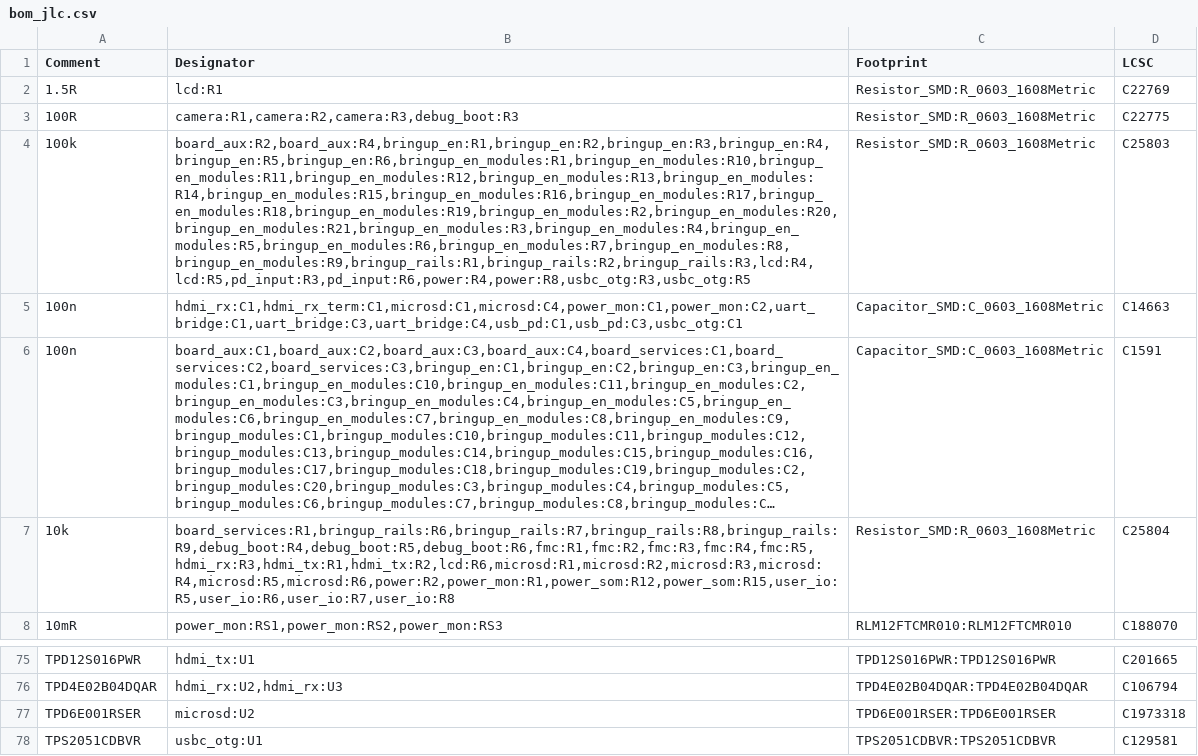
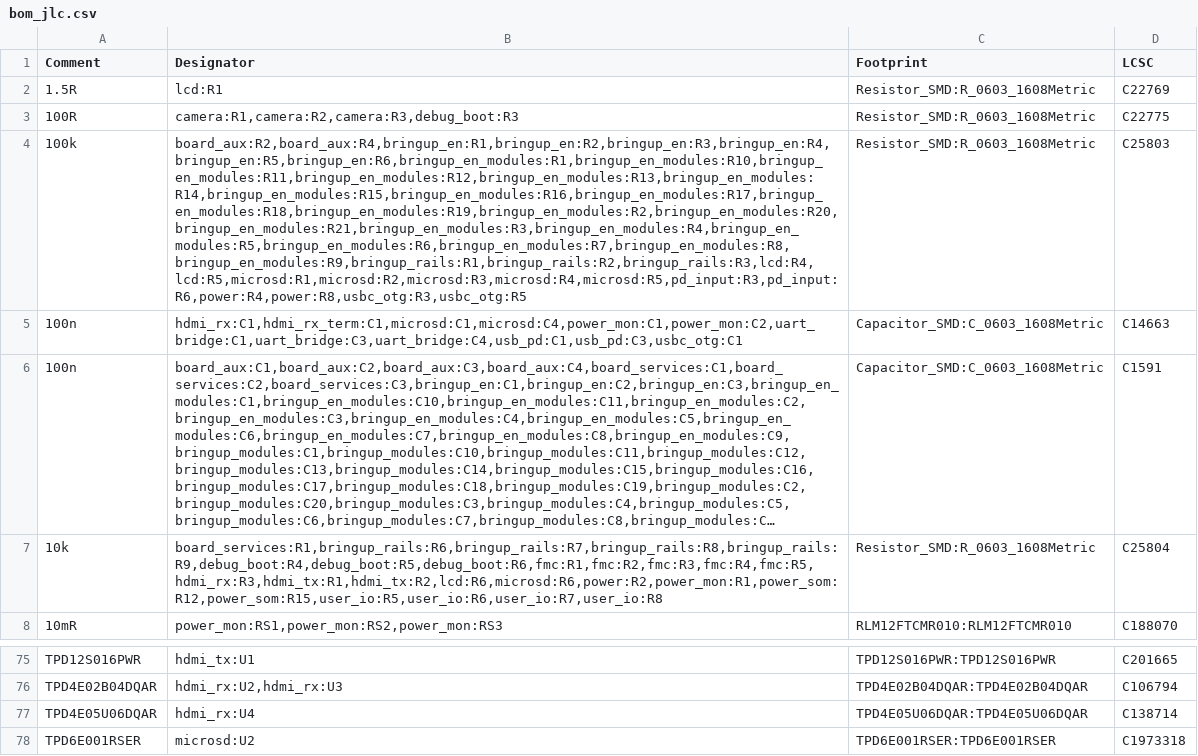
Before and after one commit to NicholasAntoniadesEngineer/Zynq-SoM, a CSV file: carrier/manufacturing/bom_jlc.csv, drawn as a sheet; only a part is shown, gaps mark what is left out; the shorter side is filled out with more unchanged rows; long unchanged cells end in …; the diff names each change by its address in the sheet, - before the commit and + after, or states it on an @@ line.

```diff
--- a/carrier/manufacturing/bom_jlc.csv
+++ b/carrier/manufacturing/bom_jlc.csv
-B4 (Designator): board_aux:R2,board_aux:R4,bringup_en:R1,bringup_en:R2,bringup_en:R3,bringup_en:R4,bringup_en:R5,bringup_en:R6,bringup_en_modules:R1,bringup_en_modules:R10,bringup_en_modules:R11,bringup_en_modules:R12,bringup_en_modules:R13,bringup_en_modules:R14,bringup_en_modules:R15,bringup_en_modules:R16,bringup_en_modules:R17,bringup_en_modules:R18,bringup_en_modules:R19,bringup_en_modules:R2,bringup_en_modules:R20,bringup_en_modules:R21,bringup_en_modules:R3,bringup_en_modules:R4,bringup_en_modules:R5,bringup_en_modules:R6,bringup_en_modules:R7,bringup_en_modules:R8,bringup_en_modules:R9,bringup_rails:R1,bringup_rails:R2,bringup_rails:R3,lcd:R4,lcd:R5,pd_input:R3,pd_input:R6,power:R4,power:R8,usbc_otg:R3,usbc_otg:R5
+B4 (Designator): board_aux:R2,board_aux:R4,bringup_en:R1,bringup_en:R2,bringup_en:R3,bringup_en:R4,bringup_en:R5,bringup_en:R6,bringup_en_modules:R1,bringup_en_modules:R10,bringup_en_modules:R11,bringup_en_modules:R12,bringup_en_modules:R13,bringup_en_modules:R14,bringup_en_modules:R15,bringup_en_modules:R16,bringup_en_modules:R17,bringup_en_modules:R18,bringup_en_modules:R19,bringup_en_modules:R2,bringup_en_modules:R20,bringup_en_modules:R21,bringup_en_modules:R3,bringup_en_modules:R4,bringup_en_modules:R5,bringup_en_modules:R6,bringup_en_modules:R7,bringup_en_modules:R8,bringup_en_modules:R9,bringup_rails:R1,bringup_rails:R2,bringup_rails:R3,lcd:R4,lcd:R5,microsd:R1,microsd:R2,microsd:R3,microsd:R4,microsd:R5,pd_input:R3,pd_input:R6,power:R4,power:R8,usbc_otg:R3,usbc_otg:R5
-B7 (Designator): board_services:R1,bringup_rails:R6,bringup_rails:R7,bringup_rails:R8,bringup_rails:R9,debug_boot:R4,debug_boot:R5,debug_boot:R6,fmc:R1,fmc:R2,fmc:R3,fmc:R4,fmc:R5,hdmi_rx:R3,hdmi_tx:R1,hdmi_tx:R2,lcd:R6,microsd:R1,microsd:R2,microsd:R3,microsd:R4,microsd:R5,microsd:R6,power:R2,power_mon:R1,power_som:R12,power_som:R15,user_io:R5,user_io:R6,user_io:R7,user_io:R8
+B7 (Designator): board_services:R1,bringup_rails:R6,bringup_rails:R7,bringup_rails:R8,bringup_rails:R9,debug_boot:R4,debug_boot:R5,debug_boot:R6,fmc:R1,fmc:R2,fmc:R3,fmc:R4,fmc:R5,hdmi_rx:R3,hdmi_tx:R1,hdmi_tx:R2,lcd:R6,microsd:R6,power:R2,power_mon:R1,power_som:R12,power_som:R15,user_io:R5,user_io:R6,user_io:R7,user_io:R8
+row 77: TPD4E05U06DQAR | hdmi_rx:U4 | TPD4E05U06DQAR:TPD4E05U06DQAR | C138714
```
Also changed, not shown: 10 other files.
